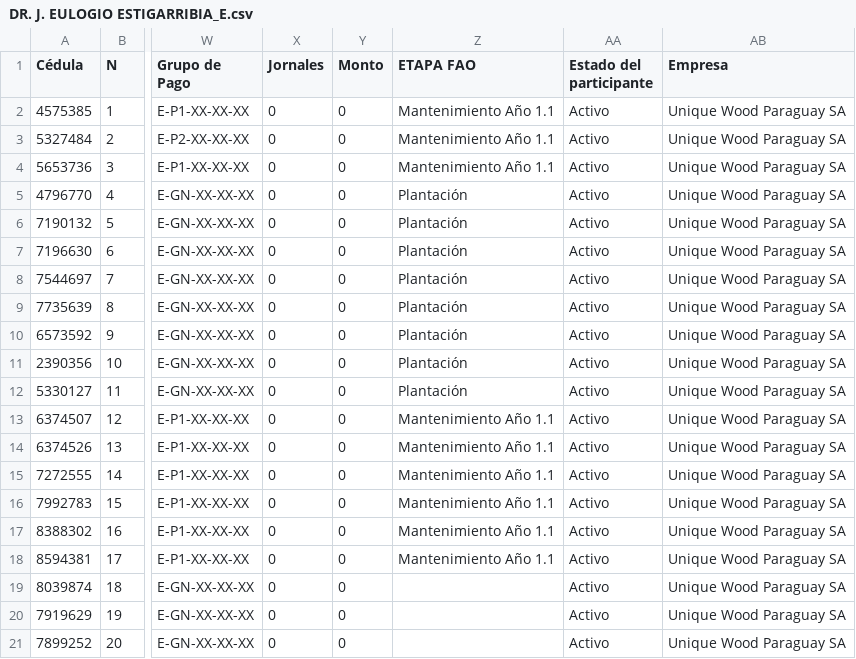
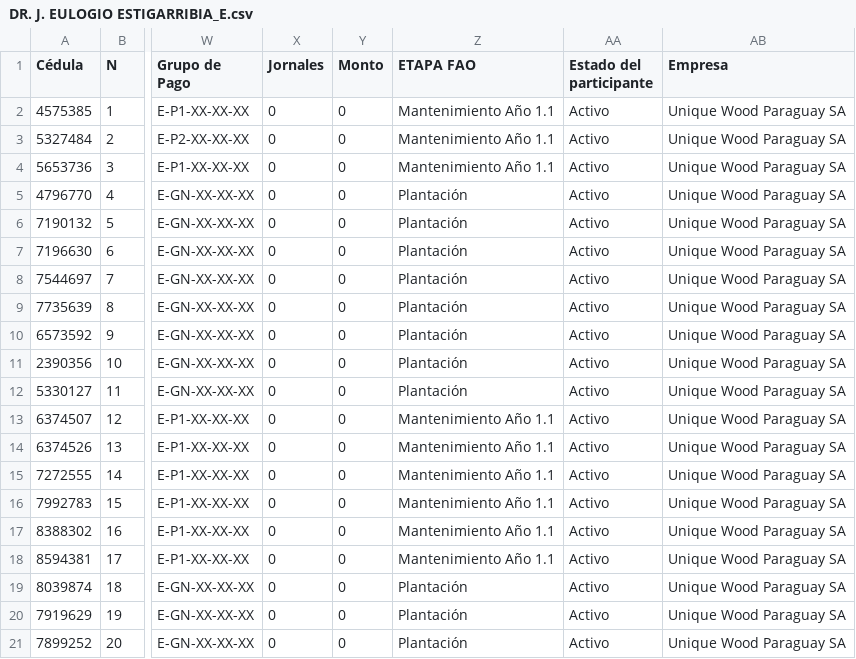
Before and after one commit to basedatossig01-cpu/Mapa_2026_11_23, a CSV file: DR. J. EULOGIO ESTIGARRIBIA_E.csv, drawn as a sheet; only a part is shown, gaps mark what is left out; the diff names each change by its address in the sheet, - before the commit and + after, or states it on an @@ line.

```diff
--- a/DR. J. EULOGIO ESTIGARRIBIA_E.csv
+++ b/DR. J. EULOGIO ESTIGARRIBIA_E.csv
-Z19:Z21 (ETAPA FAO): (empty)
+Z19:Z21 (ETAPA FAO): Plantación
```
Also changed, not shown: CHORE_I.csv, GENERAL ELIZARDO AQUINO_L.csv, 19 other files.
